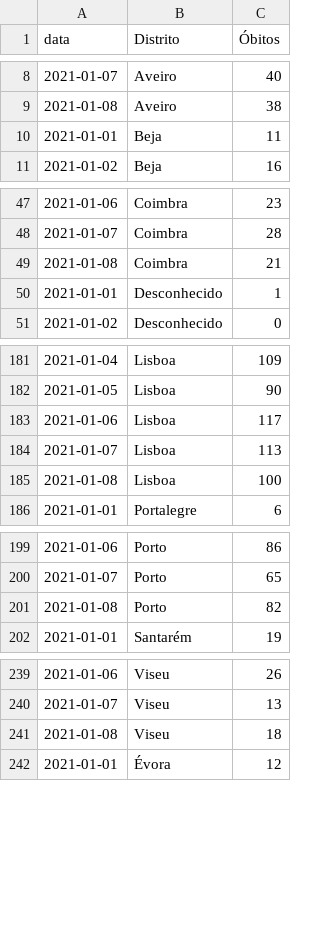
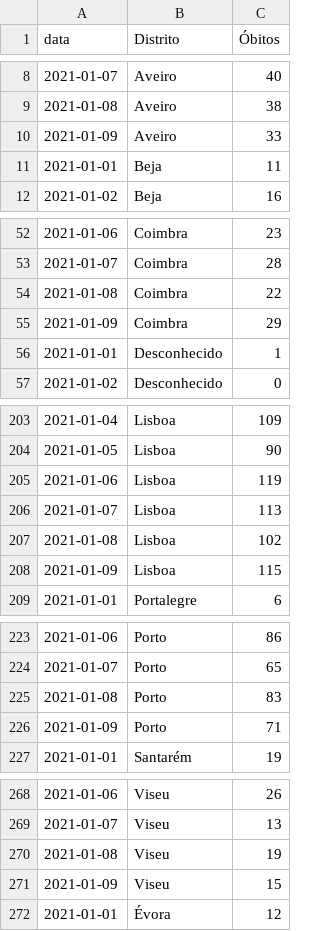
Before and after one commit to covid19pt/covid-19-pt-data, a CSV file: mortalidade_distritos_2021.csv, drawn as a sheet; only a part is shown, gaps mark what is left out; the diff covers the shown part only.

```diff
--- a/mortalidade_distritos_2021.csv
+++ b/mortalidade_distritos_2021.csv
@@ -9,2 +9,3 @@ data,Distrito,Óbitos
 2021-01-08,Aveiro,38
+2021-01-09,Aveiro,33
 2021-01-01,Beja,11
@@ -48,3 +53,4 @@ data,Distrito,Óbitos
 2021-01-07,Coimbra,28
-2021-01-08,Coimbra,21
+2021-01-08,Coimbra,22
+2021-01-09,Coimbra,29
 2021-01-01,Desconhecido,1
@@ -182,5 +204,6 @@ data,Distrito,Óbitos
 2021-01-05,Lisboa,90
-2021-01-06,Lisboa,117
+2021-01-06,Lisboa,119
 2021-01-07,Lisboa,113
-2021-01-08,Lisboa,100
+2021-01-08,Lisboa,102
+2021-01-09,Lisboa,115
 2021-01-01,Portalegre,6
@@ -200,3 +224,4 @@ data,Distrito,Óbitos
 2021-01-07,Porto,65
-2021-01-08,Porto,82
+2021-01-08,Porto,83
+2021-01-09,Porto,71
 2021-01-01,Santarém,19
@@ -240,3 +269,4 @@ data,Distrito,Óbitos
 2021-01-07,Viseu,13
-2021-01-08,Viseu,18
+2021-01-08,Viseu,19
+2021-01-09,Viseu,15
 2021-01-01,Évora,12
```
Also changed, not shown: 26 added rows elsewhere in this file, mortalidade.csv, mortalidade_grupo_etario_2021.csv, 1 other file.
